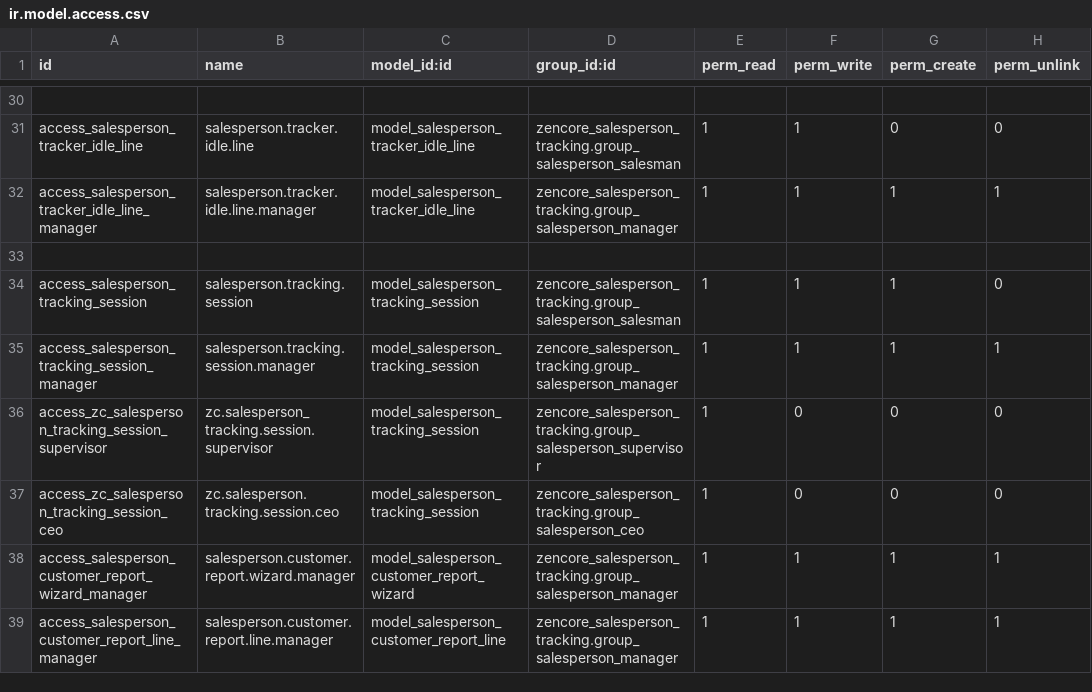
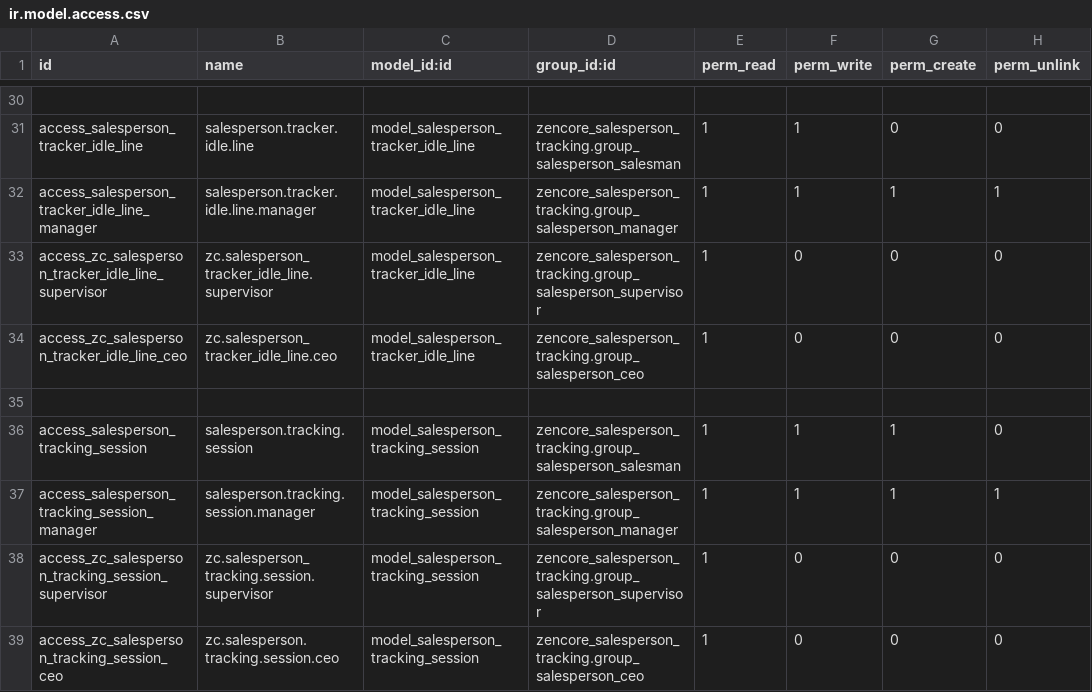
Before and after one commit to afzalkhan101/zencore_salesperson_tracking, a CSV file: zencore_salesperson_tracking/security/ir.model.access.csv, drawn as a sheet; only a part is shown, gaps mark what is left out; the shorter side is filled out with more unchanged rows.

Commit message:
Fix hierarchy access for tracker idle time

```diff
--- a/zencore_salesperson_tracking/security/ir.model.access.csv
+++ b/zencore_salesperson_tracking/security/ir.model.access.csv
@@ -32,2 +32,4 @@ access_salesperson_tracker_idle_line,salesperson.tracker.idle.line,model_salespe
 access_salesperson_tracker_idle_line_manager,salesperson.tracker.idle.line.manager,model_salesperson_tracker_idle_line,zencore_salesperson_tracking.group_salesperson_manager,1,1,1,1
+access_zc_salesperson_tracker_idle_line_supervisor,zc.salesperson_tracker_idle_line.supervisor,model_salesperson_tracker_idle_line,zencore_salesperson_tracking.group_salesperson_supervisor,1,0,0,0
+access_zc_salesperson_tracker_idle_line_ceo,zc.salesperson_tracker_idle_line.ceo,model_salesperson_tracker_idle_line,zencore_salesperson_tracking.group_salesperson_ceo,1,0,0,0
 
```
Also changed, not shown: 2 other files.
